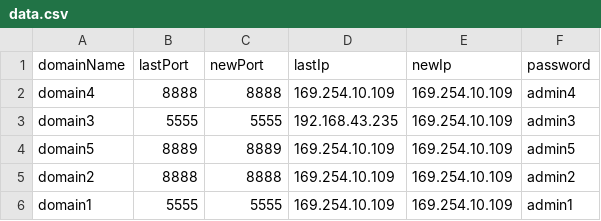
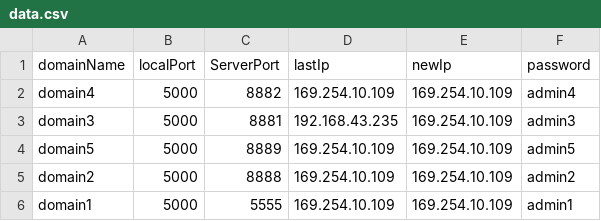
Before and after one commit to Youness-Harrizi/dynamicDns-SispayDemo, a CSV file: Dns-dynamique/DynamicDns/out/production/DynamicDns/data.csv, drawn as a sheet.

Commit message:
adding and setting our localPort for clients

```diff
--- a/Dns-dynamique/DynamicDns/out/production/DynamicDns/data.csv
+++ b/Dns-dynamique/DynamicDns/out/production/DynamicDns/data.csv
@@ -1,6 +1,6 @@
-domainName,lastPort,newPort,lastIp,newIp,password
-domain4,8888,8888,169.254.10.109,169.254.10.109,admin4
-domain3,5555,5555,192.168.43.235,169.254.10.109,admin3
-domain5,8889,8889,169.254.10.109,169.254.10.109,admin5
-domain2,8888,8888,169.254.10.109,169.254.10.109,admin2
-domain1,5555,5555,169.254.10.109,169.254.10.109,admin1
+domainName,localPort,ServerPort,lastIp,newIp,password
+domain4,5000,8882,169.254.10.109,169.254.10.109,admin4
+domain3,5000,8881,192.168.43.235,169.254.10.109,admin3
+domain5,5000,8889,169.254.10.109,169.254.10.109,admin5
+domain2,5000,8888,169.254.10.109,169.254.10.109,admin2
+domain1,5000,5555,169.254.10.109,169.254.10.109,admin1
```
Also changed, not shown: Dns-dynamique/DynamicDns/src/data.csv, 18 other files.
